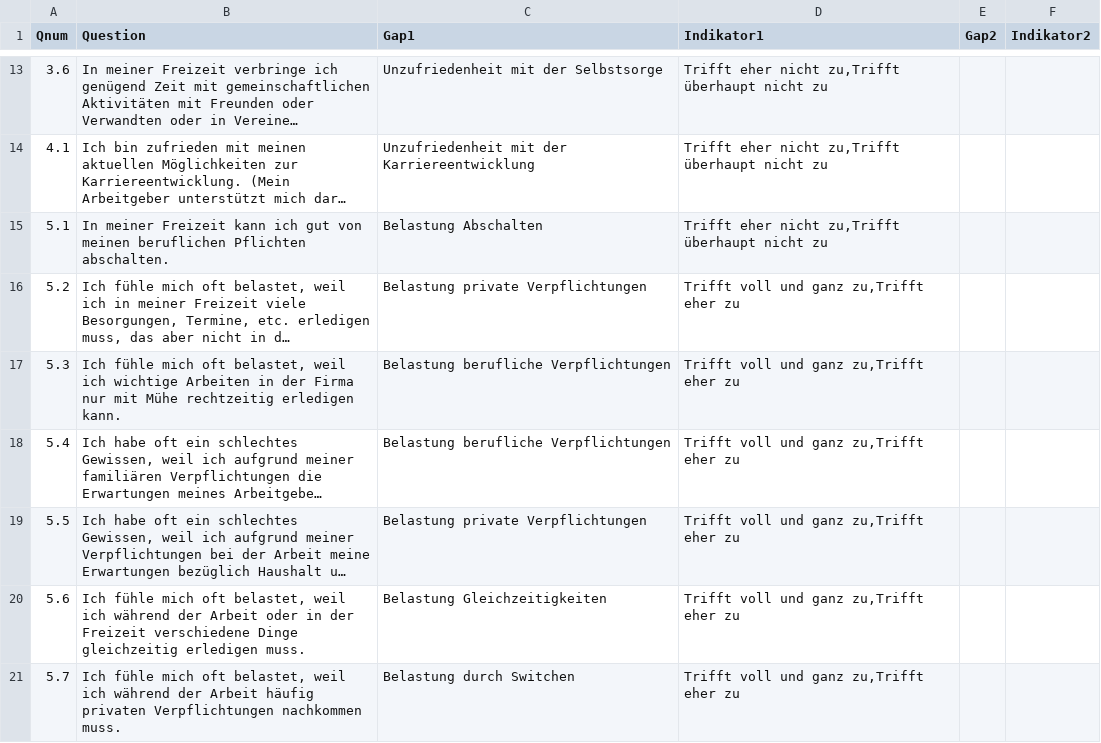
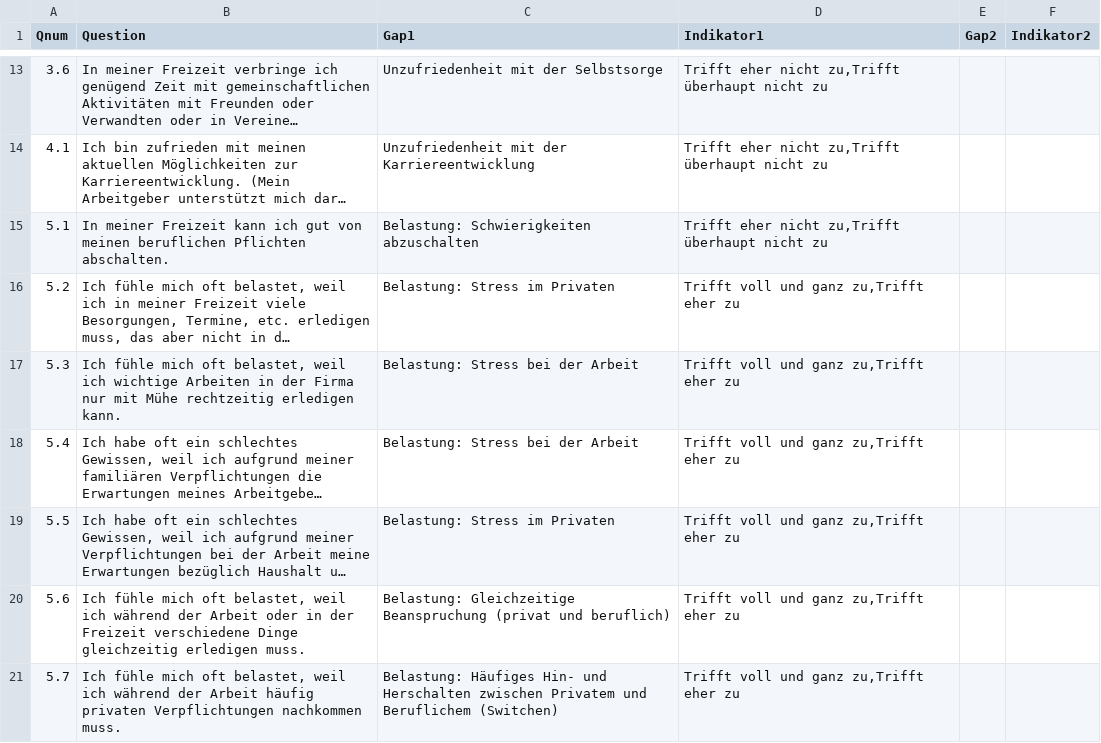
Before and after one commit to ims-fhs/vsim, a CSV file: inst/shiny-apps/vsim/data/Glist_Teil1.csv, drawn as a sheet; only a part is shown, gaps mark what is left out; long unchanged cells end in …; the diff covers the shown part only; the diff names each change by its address in the sheet, - before the commit and + after, or states it on an @@ line.

Commit message:
Glist_Teil1.csv nach Input Stefan Thomas angepasst und Simulatoren nachgezogen.

```diff
--- a/inst/shiny-apps/vsim/data/Glist_Teil1.csv
+++ b/inst/shiny-apps/vsim/data/Glist_Teil1.csv
-C15 (Gap1): Belastung Abschalten
+C15 (Gap1): Belastung: Schwierigkeiten abzuschalten
-C16 (Gap1): Belastung private Verpflichtungen
+C16 (Gap1): Belastung: Stress im Privaten
-C17:C18 (Gap1): Belastung berufliche Verpflichtungen
+C17:C18 (Gap1): Belastung: Stress bei der Arbeit
-C19 (Gap1): Belastung private Verpflichtungen
+C19 (Gap1): Belastung: Stress im Privaten
-C20 (Gap1): Belastung Gleichzeitigkeiten
+C20 (Gap1): Belastung: Gleichzeitige Beanspruchung (privat und beruflich)
-C21 (Gap1): Belastung durch Switchen
+C21 (Gap1): Belastung: Häufiges Hin- und Herschalten zwischen Privatem und Beruflichem (Switchen)
```
Also changed, not shown: 9 edited cells elsewhere in this file, 4 other files.
